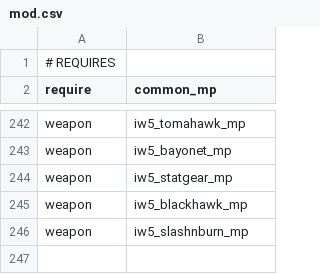
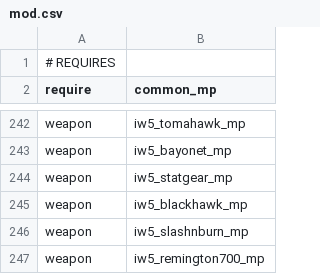
Before and after one commit to Joelrau/IW5p_DeathRun, a CSV file: mod.csv, drawn as a sheet; only a part is shown, gaps mark what is left out.

Commit message:
Add weapon R700

```diff
--- a/mod.csv
+++ b/mod.csv
@@ -246 +246,2 @@ weapon,iw5_blackhawk_mp
 weapon,iw5_slashnburn_mp
+weapon,iw5_remington700_mp
```
Also changed, not shown: 47 other files.
